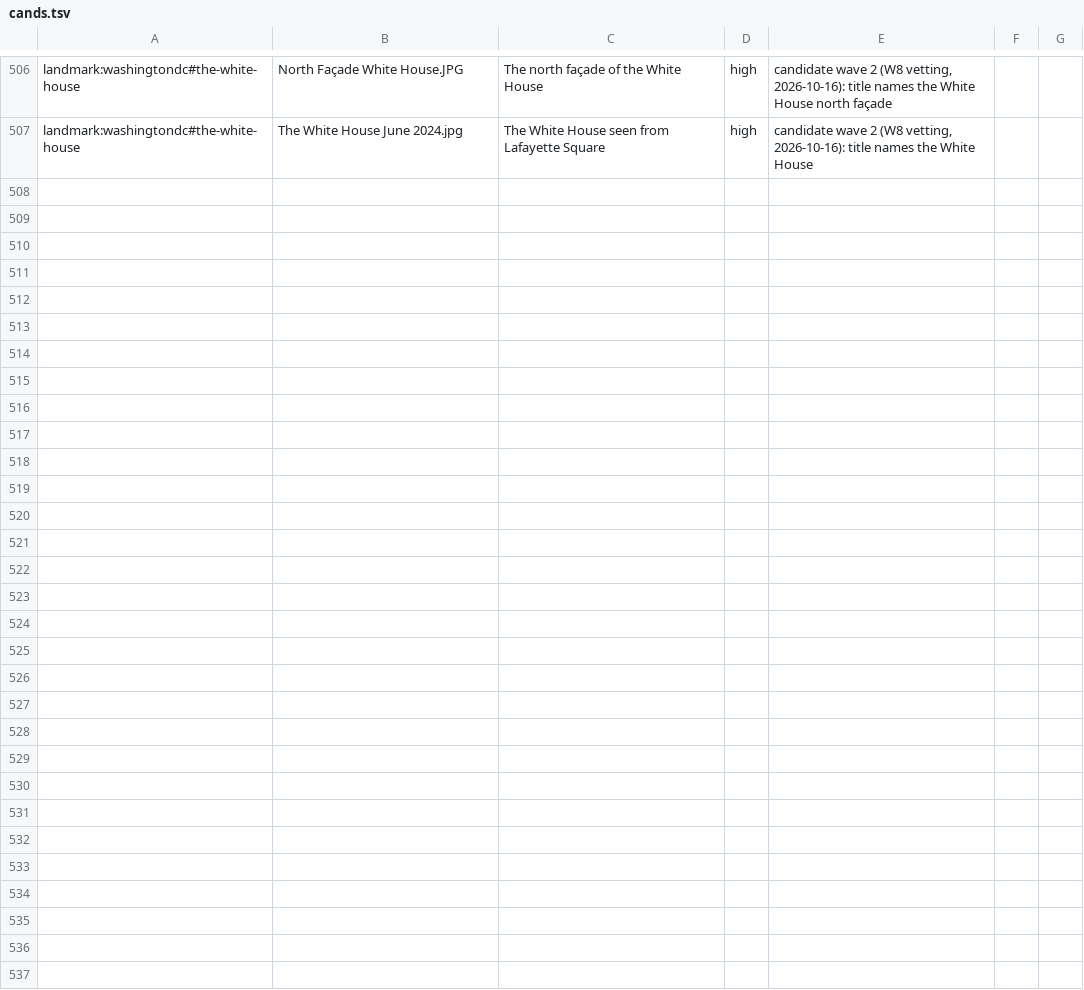
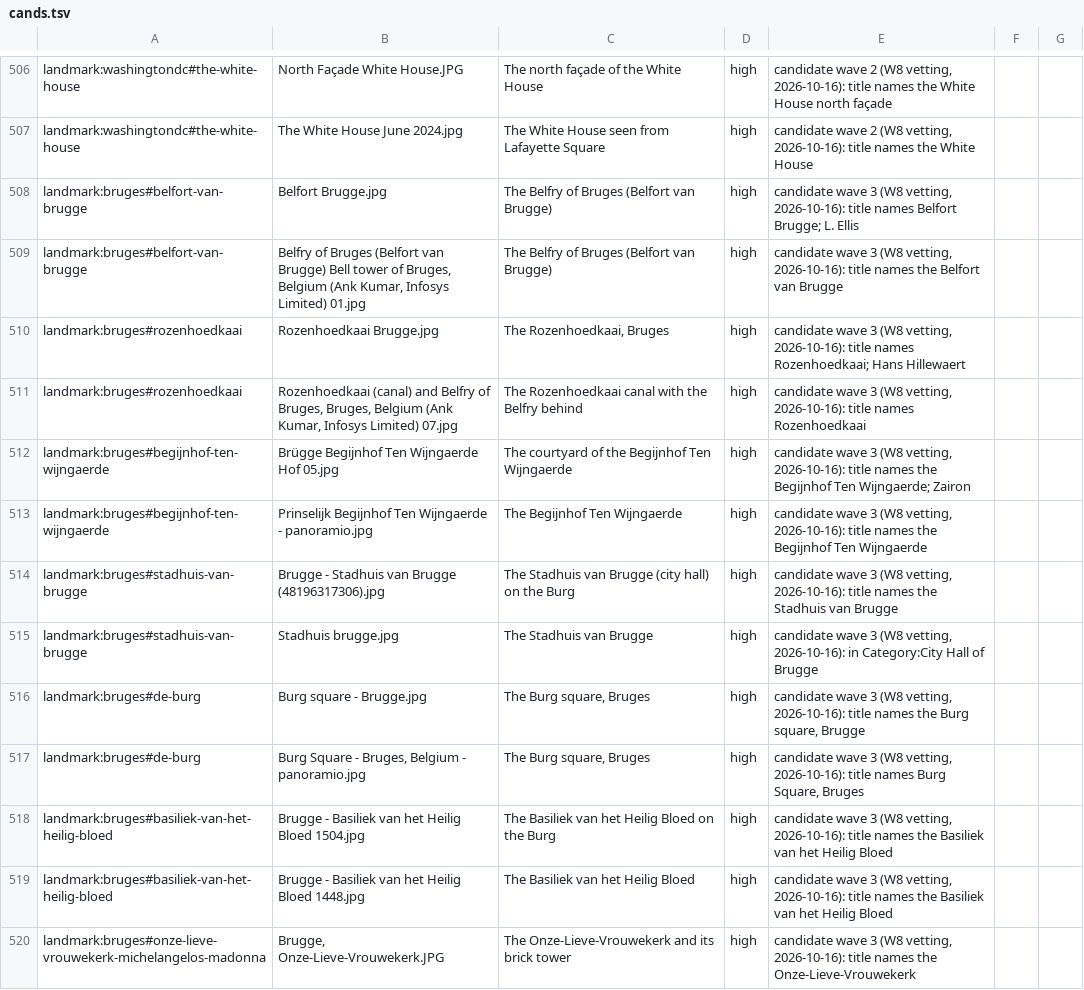
Before and after one commit to alvations/cleo-guide, a TSV file: tools/beta/imagery/manifest/cands.tsv, drawn as a sheet; only a part is shown, gaps mark what is left out; the diff covers the shown part only.

```diff
--- a/tools/beta/imagery/manifest/cands.tsv
+++ b/tools/beta/imagery/manifest/cands.tsv
@@ -507 +507,14 @@ landmark:washingtondc#the-white-house	North Façade White House.JPG	The north fa
 landmark:washingtondc#the-white-house	The White House June 2024.jpg	The White House seen from Lafayette Square	high	candidate wave 2 (W8 vetting, 2026-10-16): title names the White House		
+landmark:bruges#belfort-van-brugge	Belfort Brugge.jpg	The Belfry of Bruges (Belfort van Brugge)	high	candidate wave 3 (W8 vetting, 2026-10-16): title names Belfort Brugge; L. Ellis		
+landmark:bruges#belfort-van-brugge	Belfry of Bruges (Belfort van Brugge) Bell tower of Bruges, Belgium (Ank Kumar, Infosys Limited) 01.jpg	The Belfry of Bruges (Belfort van Brugge)	high	candidate wave 3 (W8 vetting, 2026-10-16): title names the Belfort van Brugge		
+landmark:bruges#rozenhoedkaai	Rozenhoedkaai Brugge.jpg	The Rozenhoedkaai, Bruges	high	candidate wave 3 (W8 vetting, 2026-10-16): title names Rozenhoedkaai; Hans Hillewaert		
+landmark:bruges#rozenhoedkaai	Rozenhoedkaai (canal) and Belfry of Bruges, Bruges, Belgium (Ank Kumar, Infosys Limited) 07.jpg	The Rozenhoedkaai canal with the Belfry behind	high	candidate wave 3 (W8 vetting, 2026-10-16): title names Rozenhoedkaai		
+landmark:bruges#begijnhof-ten-wijngaerde	Brügge Begijnhof Ten Wijngaerde Hof 05.jpg	The courtyard of the Begijnhof Ten Wijngaerde	high	candidate wave 3 (W8 vetting, 2026-10-16): title names the Begijnhof Ten Wijngaerde; Zairon		
+landmark:bruges#begijnhof-ten-wijngaerde	Prinselijk Begijnhof Ten Wijngaerde - panoramio.jpg	The Begijnhof Ten Wijngaerde	high	candidate wave 3 (W8 vetting, 2026-10-16): title names the Begijnhof Ten Wijngaerde		
+landmark:bruges#stadhuis-van-brugge	Brugge - Stadhuis van Brugge (48196317306).jpg	The Stadhuis van Brugge (city hall) on the Burg	high	candidate wave 3 (W8 vetting, 2026-10-16): title names the Stadhuis van Brugge		
+landmark:bruges#stadhuis-van-brugge	Stadhuis brugge.jpg	The Stadhuis van Brugge	high	candidate wave 3 (W8 vetting, 2026-10-16): in Category:City Hall of Brugge		
+landmark:bruges#de-burg	Burg square - Brugge.jpg	The Burg square, Bruges	high	candidate wave 3 (W8 vetting, 2026-10-16): title names the Burg square, Brugge		
+landmark:bruges#de-burg	Burg Square - Bruges, Belgium - panoramio.jpg	The Burg square, Bruges	high	candidate wave 3 (W8 vetting, 2026-10-16): title names Burg Square, Bruges		
+landmark:bruges#basiliek-van-het-heilig-bloed	Brugge - Basiliek van het Heilig Bloed 1504.jpg	The Basiliek van het Heilig Bloed on the Burg	high	candidate wave 3 (W8 vetting, 2026-10-16): title names the Basiliek van het Heilig Bloed		
+landmark:bruges#basiliek-van-het-heilig-bloed	Brugge - Basiliek van het Heilig Bloed 1448.jpg	The Basiliek van het Heilig Bloed	high	candidate wave 3 (W8 vetting, 2026-10-16): title names the Basiliek van het Heilig Bloed		
+landmark:bruges#onze-lieve-vrouwekerk-michelangelos-madonna	Brugge, Onze-Lieve-Vrouwekerk.JPG	The Onze-Lieve-Vrouwekerk and its brick tower	high	candidate wave 3 (W8 vetting, 2026-10-16): title names the Onze-Lieve-Vrouwekerk		
```
Also changed, not shown: 13 added rows elsewhere in this file, 3 other files.
